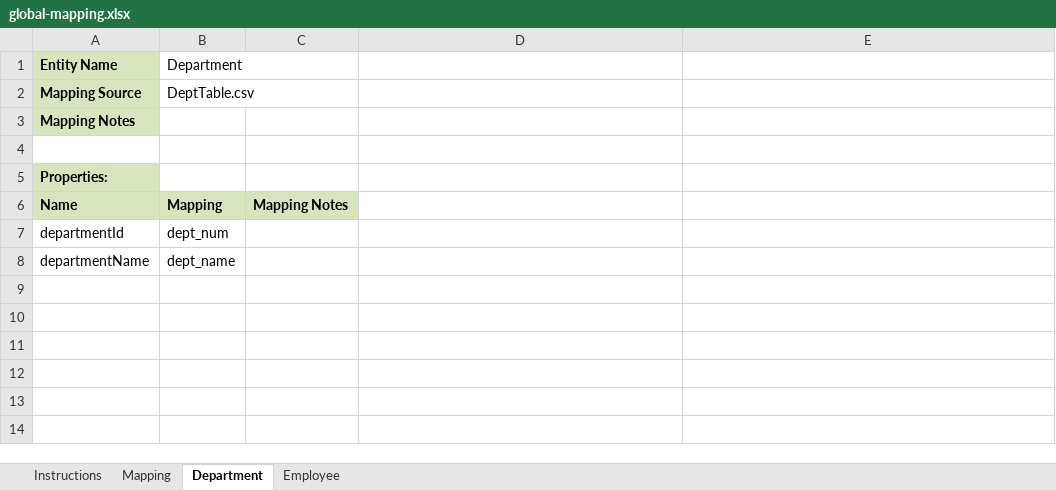
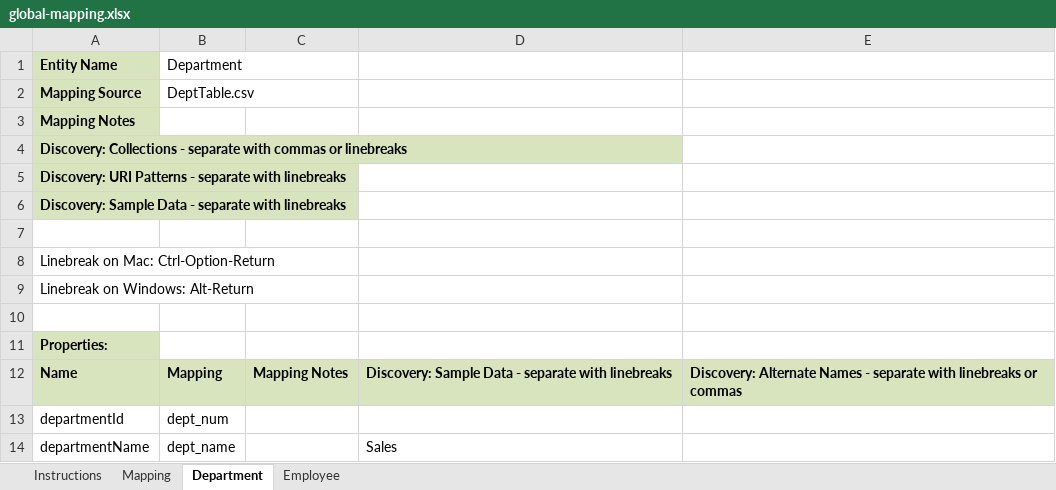
Before and after one commit to mhavey/marklogic, an Excel workbook: uml2es/examples/hr/data/mapping/global-mapping.xlsx, sheet Department, drawn as a sheet; values as stored, in another font and other column widths than the file's, no borders; addresses are those after the commit; the diff names each change by its address in the sheet, - before the commit and + after, or states it on an @@ line.

```diff
--- a/uml2es/examples/hr/data/mapping/global-mapping.xlsx (sheet Department)
+++ b/uml2es/examples/hr/data/mapping/global-mapping.xlsx (sheet Department)
+row 4: Discovery: Collections - separate with commas or linebreaks
+row 5: Discovery: URI Patterns - separate with linebreaks
+row 6: Discovery: Sample Data - separate with linebreaks
+row 7: (empty)
+row 8: Linebreak on Mac: Ctrl-Option-Return
+row 9: Linebreak on Windows: Alt-Return
-D12: (empty)
+D12: Discovery: Sample Data - separate with linebreaks
-D12:E12 fill: none
+D12:E12 fill: #D7E4BD
-E12: (empty)
+E12: Discovery: Alternate Names - separate with linebreaks or commas
-D14: (empty)
+D14: Sales
```
Also changed, not shown: sheet Employee, uml2es/examples/hr/data/mapping/acme-mapping.xlsx, uml2es/excel/uml2es-excel-mapping-template.xlsx, 4 other files.
